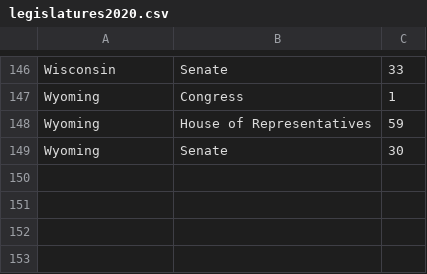
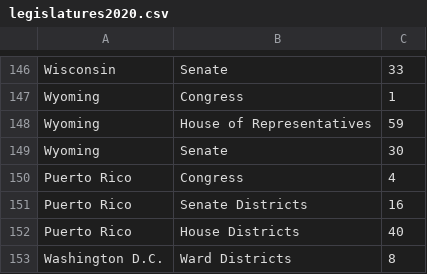
Before and after one commit to brianolson/redistricter, a CSV file: python/bdistricting/legislatures2020.csv, drawn as a sheet; only a part is shown, gaps mark what is left out.

Commit message:
add PR, DC. fix line endings

```diff
--- a/python/bdistricting/legislatures2020.csv
+++ b/python/bdistricting/legislatures2020.csv
@@ -149 +149,5 @@ Wyoming,House of Representatives,59
 Wyoming,Senate,30
+Puerto Rico,Congress,4
+Puerto Rico,Senate Districts,16
+Puerto Rico,House Districts,40
+Washington D.C.,Ward Districts,8
```
